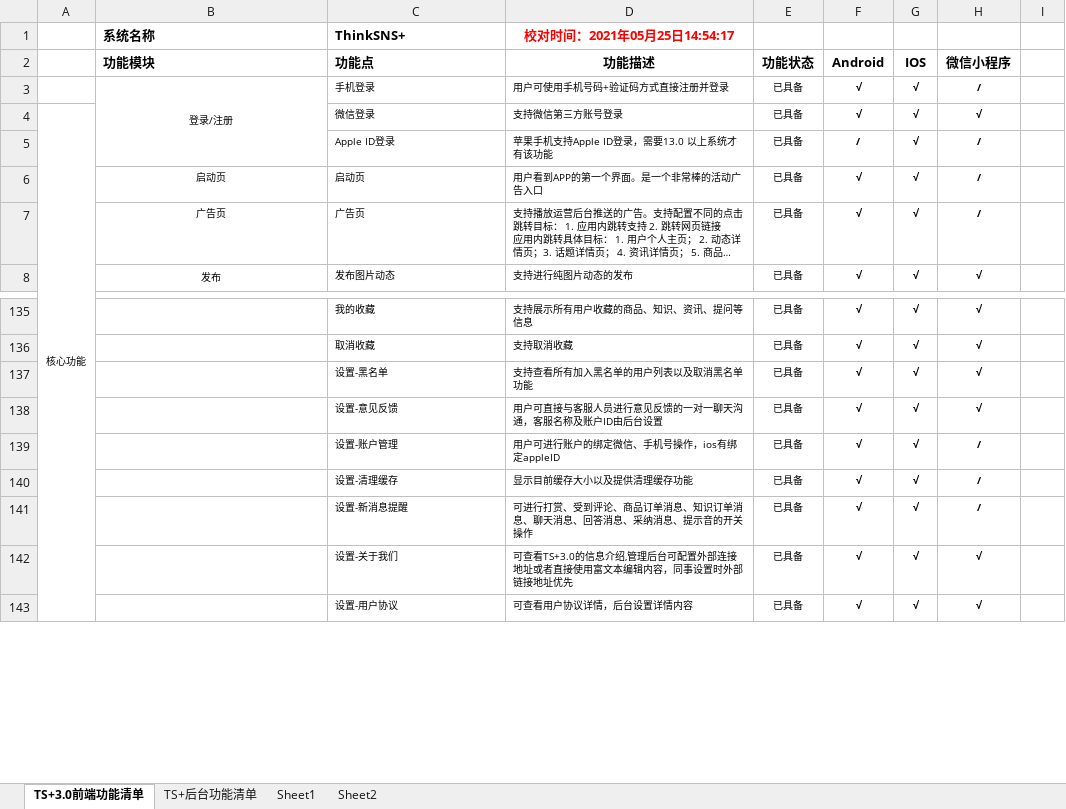
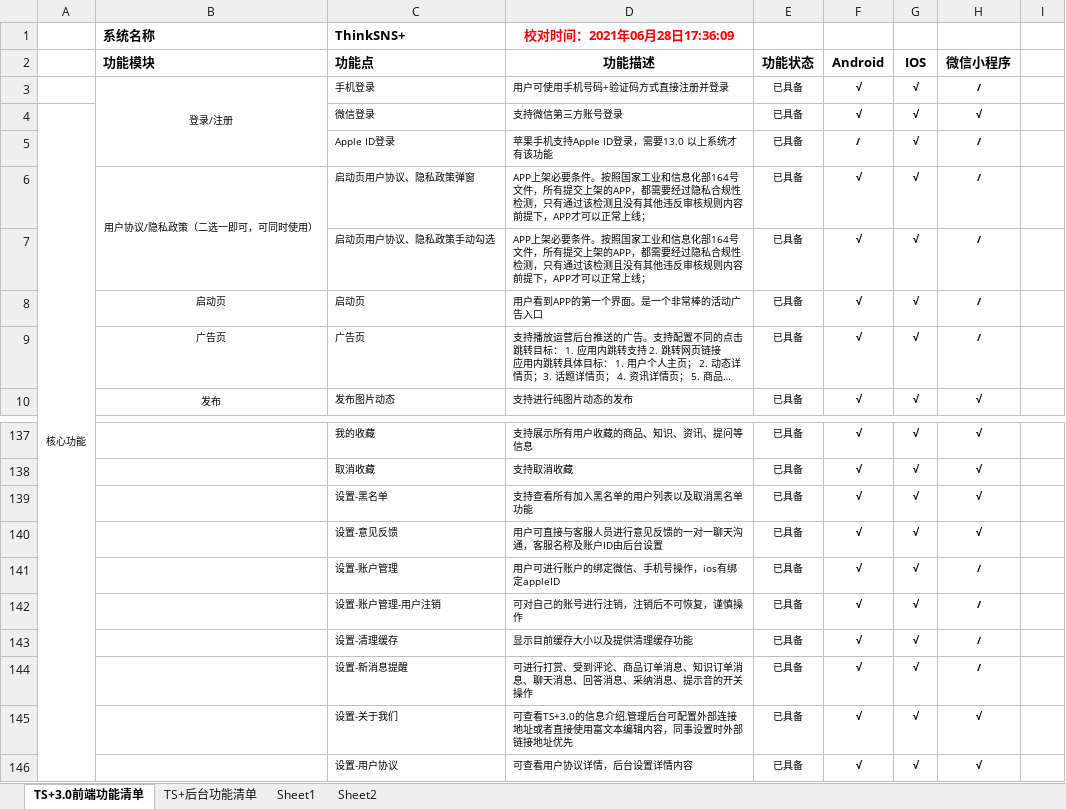
Before and after one commit to slimkit/thinksns-plus-guide, an Excel workbook: thinksns3/function-list/ThinkSNS+3.0功能清单列表.xlsx, sheet TS+3.0前端功能清单, drawn as a sheet; only a part is shown, gaps mark what is left out; long unchanged cells end in …; values as stored, in another font and other column widths than the file's, no borders; the diff names each change by its address in the sheet, - before the commit and + after, or states it on an @@ line.

```diff
--- a/thinksns3/function-list/ThinkSNS+3.0功能清单列表.xlsx (sheet TS+3.0前端功能清单)
+++ b/thinksns3/function-list/ThinkSNS+3.0功能清单列表.xlsx (sheet TS+3.0前端功能清单)
-D1 (功能描述): 校对时间：2021年05月25日14:54:17
+D1 (功能描述): 校对时间：2021年06月28日17:36:09
+row 6:  | 用户协议/隐私政策（二选一即可，可同时使用） | 启动页用户协议、隐私政策弹窗 | APP上架必要条件。按照国家工业和信息化部164号文件，所有提交上架的APP，都需要经过隐私合规性检测，只有通过该检测且没有其他违反审核规则内容前提下，APP才可以正常上线； | 已具备 | √ | √ | /
+row 7:  |  | 启动页用户协议、隐私政策手动勾选 | APP上架必要条件。按照国家工业和信息化部164号文件，所有提交上架的APP，都需要经过隐私合规性检测，只有通过该检测且没有其他违反审核规则内容前提下，APP才可以正常上线； | 已具备 | √ | √ | /
+row 142:  |  | 设置-账户管理-用户注销 | 可对自己的账号进行注销，注销后不可恢复，谨慎操作 | 已具备 | √ | √ | /
```
Also changed, not shown: 1 other file.
